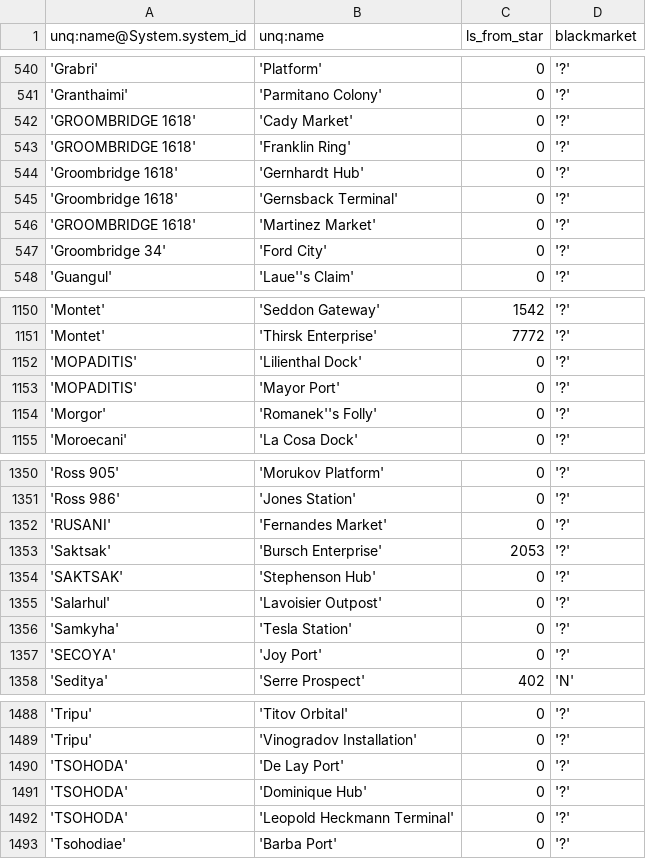
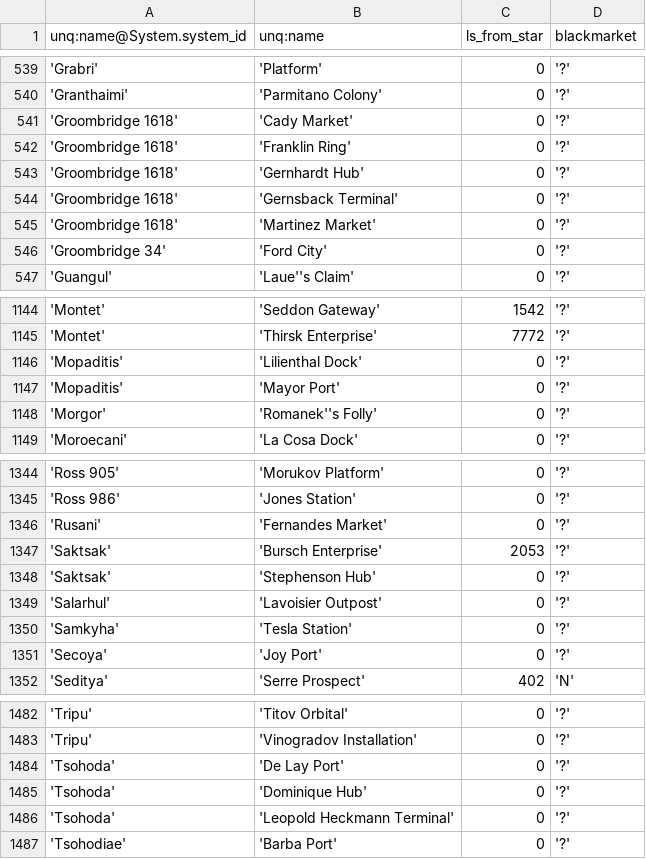
Before and after one commit to eyeonus/Trade-Dangerous, a CSV file: data/Station.csv, drawn as a sheet; only a part is shown, gaps mark what is left out; the diff covers the shown part only.

```diff
--- a/data/Station.csv
+++ b/data/Station.csv
@@ -541,7 +540,7 @@ unq:name@System.system_id,unq:name,ls_from_star,blackmarket
 'Granthaimi','Parmitano Colony',0,'?'
-'GROOMBRIDGE 1618','Cady Market',0,'?'
-'GROOMBRIDGE 1618','Franklin Ring',0,'?'
+'Groombridge 1618','Cady Market',0,'?'
+'Groombridge 1618','Franklin Ring',0,'?'
 'Groombridge 1618','Gernhardt Hub',0,'?'
 'Groombridge 1618','Gernsback Terminal',0,'?'
-'GROOMBRIDGE 1618','Martinez Market',0,'?'
+'Groombridge 1618','Martinez Market',0,'?'
 'Groombridge 34','Ford City',0,'?'
@@ -1151,4 +1145,4 @@ unq:name@System.system_id,unq:name,ls_from_star,blackmarket
 'Montet','Thirsk Enterprise',7772,'?'
-'MOPADITIS','Lilienthal Dock',0,'?'
-'MOPADITIS','Mayor Port',0,'?'
+'Mopaditis','Lilienthal Dock',0,'?'
+'Mopaditis','Mayor Port',0,'?'
 'Morgor','Romanek''s Folly',0,'?'
@@ -1351,8 +1345,8 @@ unq:name@System.system_id,unq:name,ls_from_star,blackmarket
 'Ross 986','Jones Station',0,'?'
-'RUSANI','Fernandes Market',0,'?'
+'Rusani','Fernandes Market',0,'?'
 'Saktsak','Bursch Enterprise',2053,'?'
-'SAKTSAK','Stephenson Hub',0,'?'
+'Saktsak','Stephenson Hub',0,'?'
 'Salarhul','Lavoisier Outpost',0,'?'
 'Samkyha','Tesla Station',0,'?'
-'SECOYA','Joy Port',0,'?'
+'Secoya','Joy Port',0,'?'
 'Seditya','Serre Prospect',402,'N'
@@ -1489,5 +1483,5 @@ unq:name@System.system_id,unq:name,ls_from_star,blackmarket
 'Tripu','Vinogradov Installation',0,'?'
-'TSOHODA','De Lay Port',0,'?'
-'TSOHODA','Dominique Hub',0,'?'
-'TSOHODA','Leopold Heckmann Terminal',0,'?'
+'Tsohoda','De Lay Port',0,'?'
+'Tsohoda','Dominique Hub',0,'?'
+'Tsohoda','Leopold Heckmann Terminal',0,'?'
 'Tsohodiae','Barba Port',0,'?'
```
Also changed, not shown: 1 added row, 7 removed rows and 13 edited cells elsewhere in this file.
